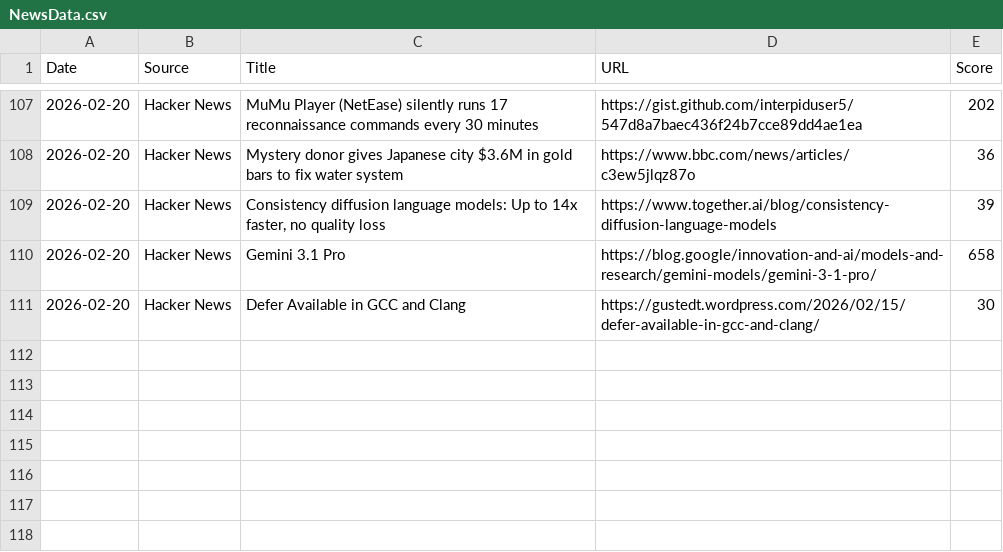
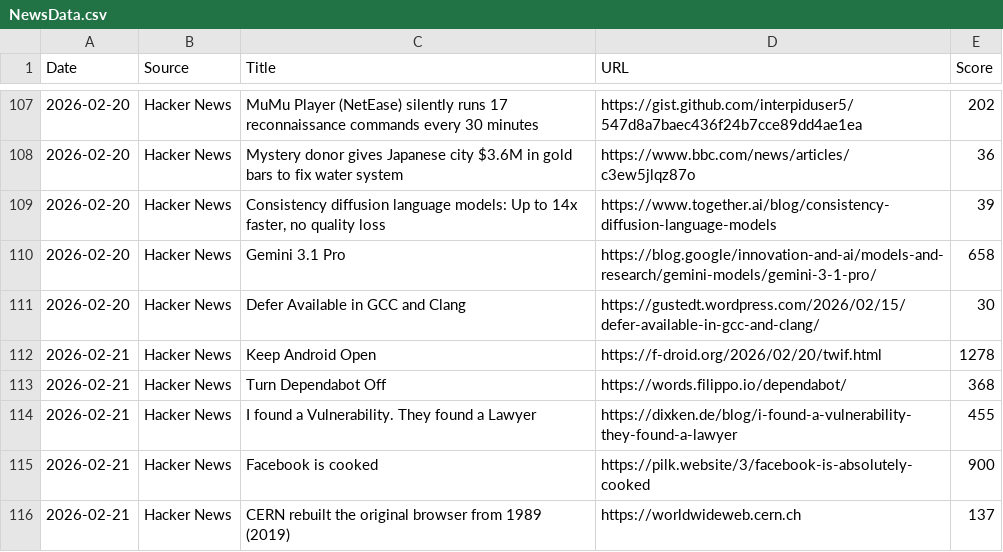
Before and after one commit to Jeffin03/DevDigest, a CSV file: NewsData.csv, drawn as a sheet; only a part is shown, gaps mark what is left out.

```diff
--- a/NewsData.csv
+++ b/NewsData.csv
@@ -111 +111,6 @@ Date,Source,Title,URL,Score
 2026-02-20,Hacker News,Defer Available in GCC and Clang,https://gustedt.wordpress.com/2026/02/15/defer-available-in-gcc-and-clang/,30
+2026-02-21,Hacker News,Keep Android Open,https://f-droid.org/2026/02/20/twif.html,1278
+2026-02-21,Hacker News,Turn Dependabot Off,https://words.filippo.io/dependabot/,368
+2026-02-21,Hacker News,I found a Vulnerability. They found a Lawyer,https://dixken.de/blog/i-found-a-vulnerability-they-found-a-lawyer,455
+2026-02-21,Hacker News,Facebook is cooked,https://pilk.website/3/facebook-is-absolutely-cooked,900
+2026-02-21,Hacker News,CERN rebuilt the original browser from 1989 (2019),https://worldwideweb.cern.ch,137
```
